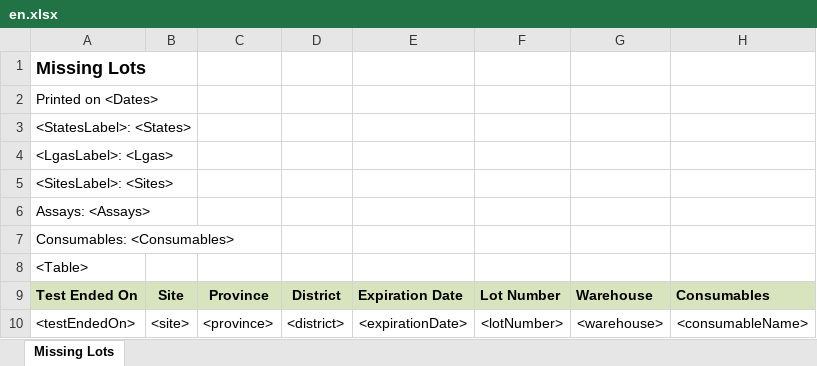
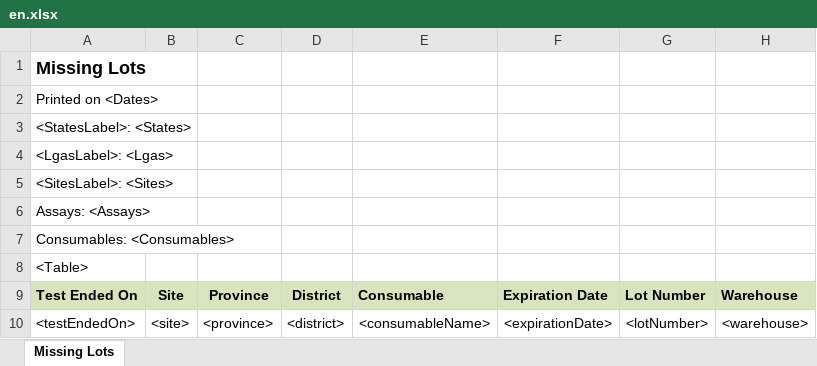
Before and after one commit to RahatSaqib/aspect, an Excel workbook: api/templates/pk_missing_cartridges_report/en.xlsx, sheet Missing Lots, drawn as a sheet; values as stored, in another font and other column widths than the file's, no borders; removed rows and columns are numbered as before the commit, all else as after; the diff names each change by its address in the sheet, - before the commit and + after, or states it on an @@ line.

Commit message:
Changed orther of missing lots report columns

```diff
--- a/api/templates/pk_missing_cartridges_report/en.xlsx (sheet Missing Lots)
+++ b/api/templates/pk_missing_cartridges_report/en.xlsx (sheet Missing Lots)
+column E, rows 9-10: Consumable | <consumableName>
-column H, rows 9-10: Consumables | <consumableName>
```
